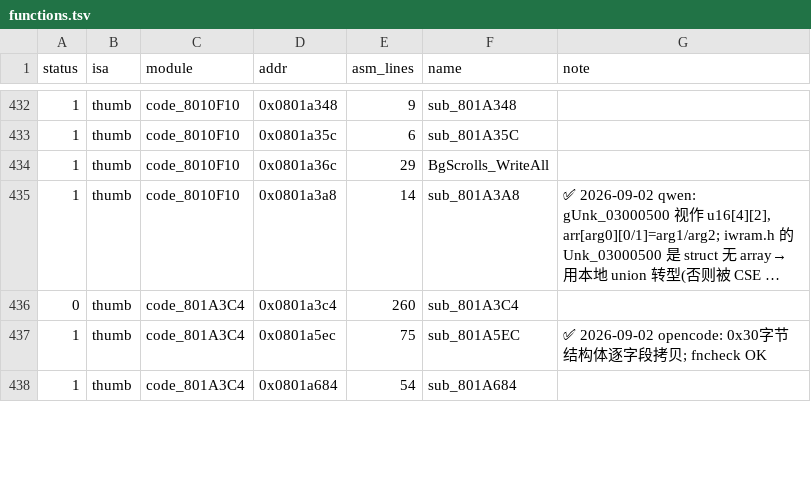
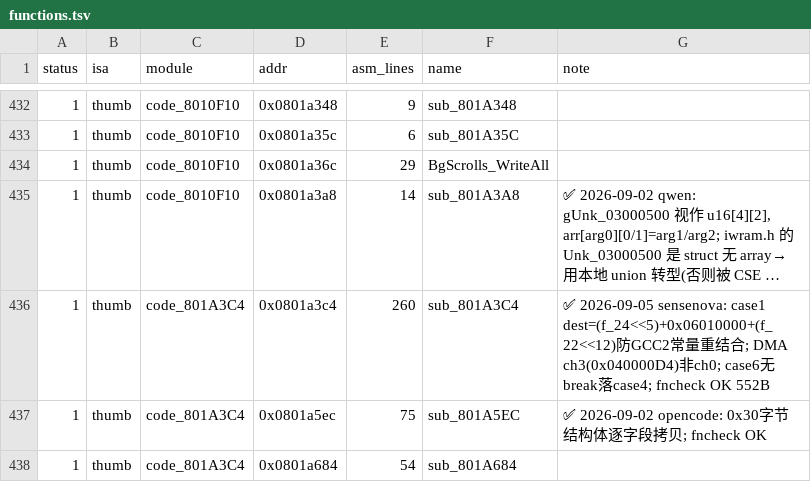
Before and after one commit to defcdgg/ll, a TSV file: functions.tsv, drawn as a sheet; only a part is shown, gaps mark what is left out; long unchanged cells end in …; the diff covers the shown part only; the diff names each change by its address in the sheet, - before the commit and + after, or states it on an @@ line.

```diff
--- a/functions.tsv
+++ b/functions.tsv
-A436 (status): 0
+A436 (status): 1
-G436 (note): (empty)
+G436 (note): ✅ 2026-09-05 sensenova: case1 dest=(f_24<<5)+0x06010000+(f_22<<12)防GCC2常量重结合; DMA ch3(0x040000D4)非ch0; case6无break落case4; fncheck OK 552B
```
Also changed, not shown: 26 edited cells elsewhere in this file, 27 other files.
